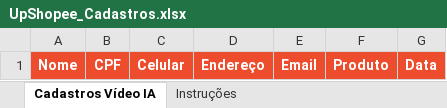
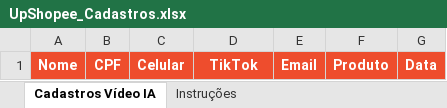
Before and after one commit to joaovictotf/upshopee, an Excel workbook: UpShopee_Cadastros.xlsx, sheet Cadastros Vídeo IA, drawn as a sheet; values as stored, in another font and other column widths than the file's, no borders; the diff names each change by its address in the sheet, - before the commit and + after, or states it on an @@ line.

```diff
--- a/UpShopee_Cadastros.xlsx (sheet Cadastros Vídeo IA)
+++ b/UpShopee_Cadastros.xlsx (sheet Cadastros Vídeo IA)
-D1: Endereço
+D1: TikTok
```
Also changed, not shown: 2 other files.
